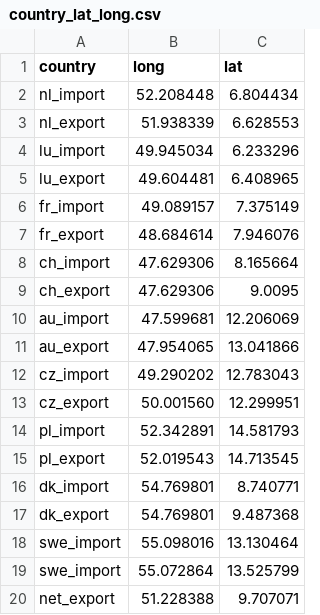
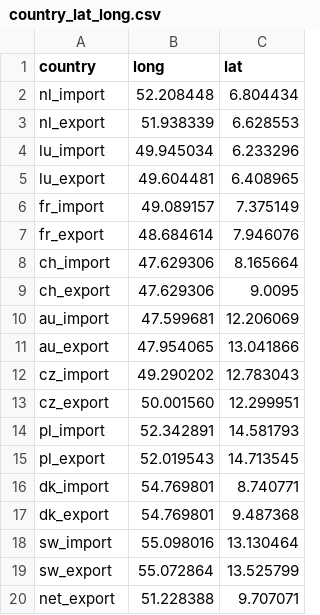
Before and after one commit to F-Node-Karlsruhe/smart_grid, a CSV file: country_lat_long.csv, drawn as a sheet.

```diff
--- a/country_lat_long.csv
+++ b/country_lat_long.csv
@@ -17,4 +17,4 @@ dk_import;54.769801;8.740771
 dk_export;54.769801;9.487368
-swe_import;55.098016;13.130464
-swe_import;55.072864;13.525799
+sw_import;55.098016;13.130464
+sw_export;55.072864;13.525799
 net_export;51.228388;9.707071
```
Also changed, not shown: 1 other file.
